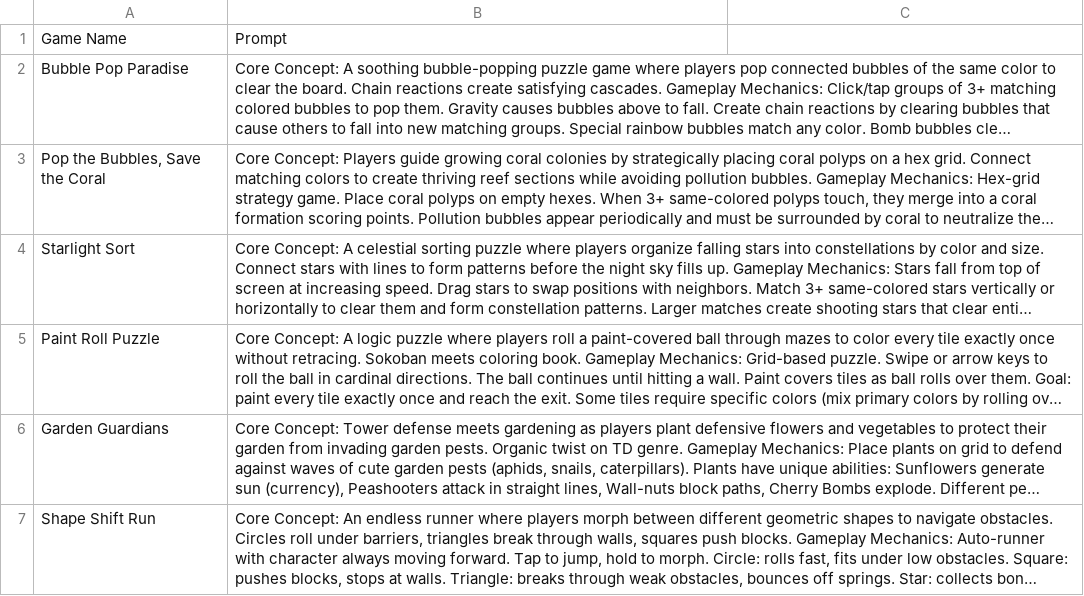
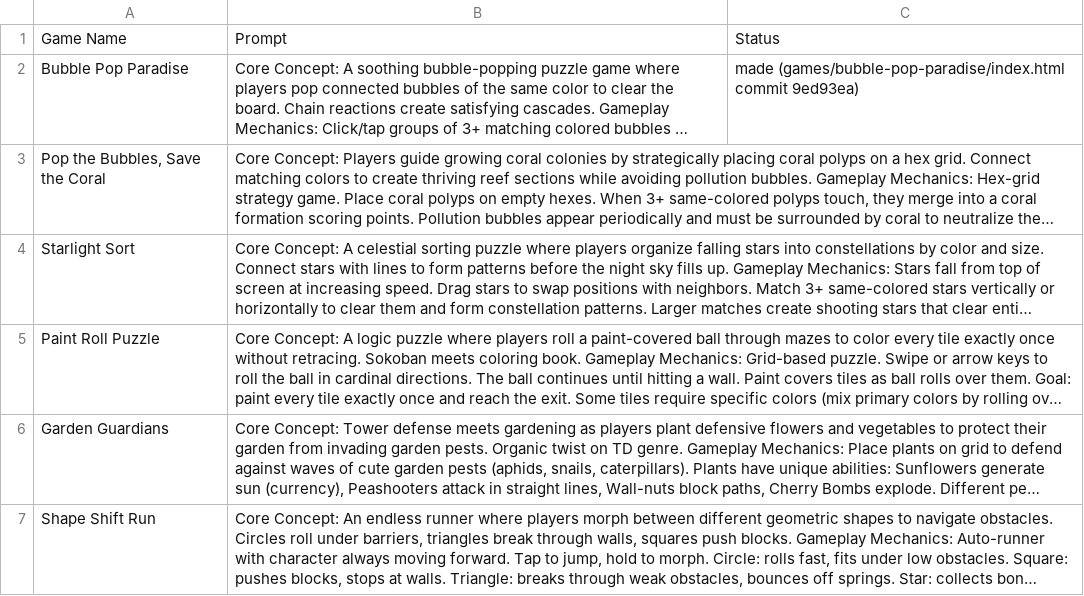
Before and after one commit to celeryrodent/webgames, a CSV file: html5_games_1000.csv, drawn as a sheet; only a part is shown; long unchanged cells end in …; the diff names each change by its address in the sheet, - before the commit and + after, or states it on an @@ line.

Commit message:
Update CSV: add Status column and mark Bubble Pop Paradise made

```diff
--- a/html5_games_1000.csv
+++ b/html5_games_1000.csv
-C1: (empty)
+C1: Status
-C2: (empty)
+C2: made (games/bubble-pop-paradise/index.html commit 9ed93ea)
```
